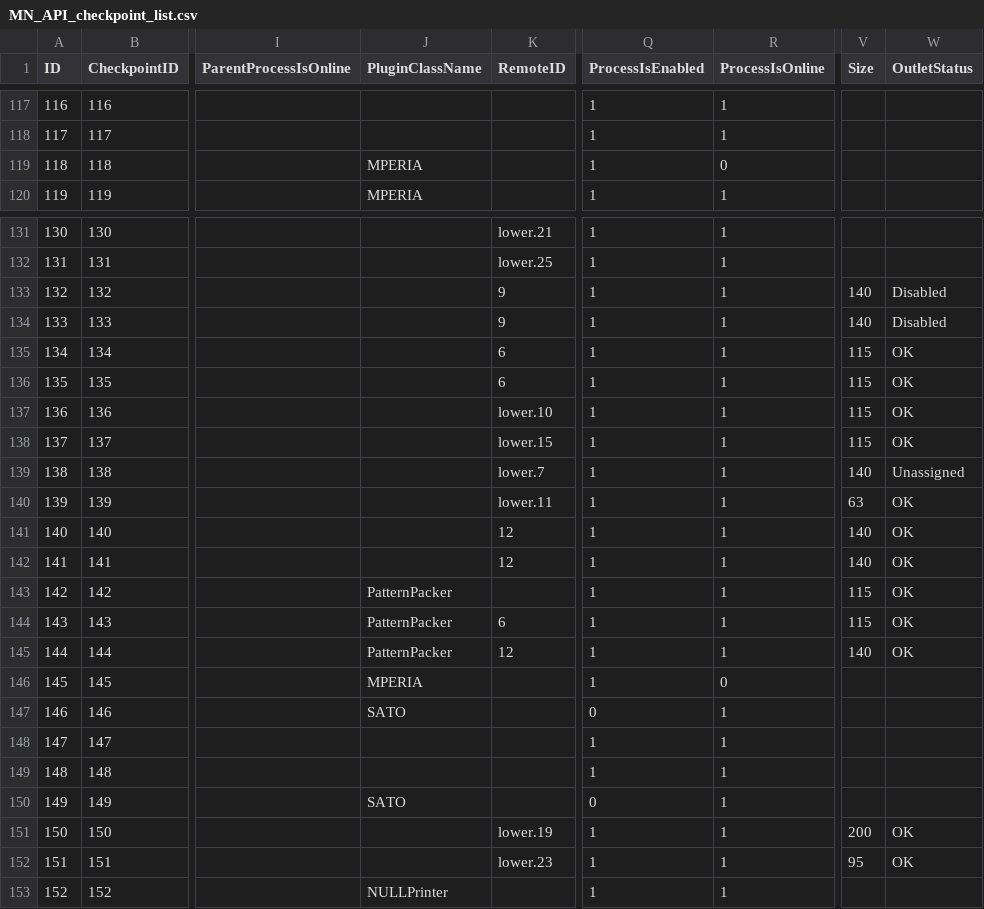
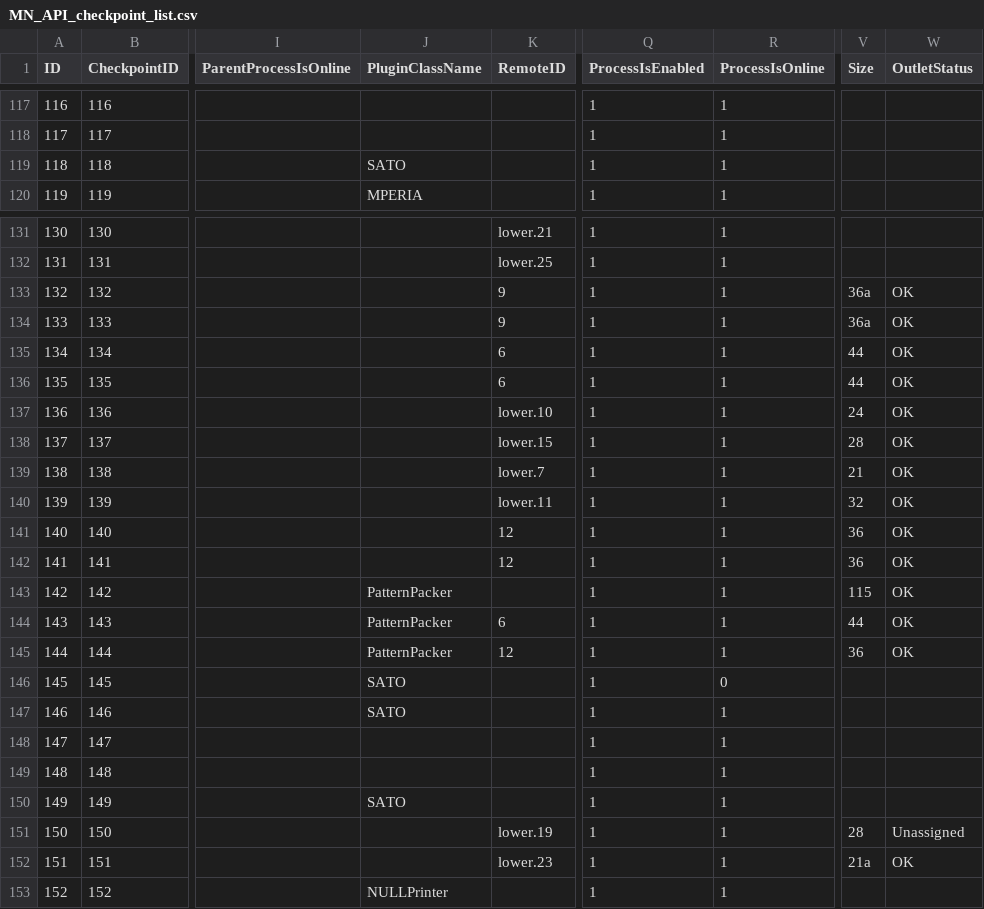
Before and after one commit to mnazaroff/domo_flows, a CSV file: datasets/uploads/MN_API_checkpoint_list.csv, drawn as a sheet; only a part is shown, gaps mark what is left out; the diff covers the shown part only; the diff names each change by its address in the sheet, - before the commit and + after, or states it on an @@ line.

```diff
--- a/datasets/uploads/MN_API_checkpoint_list.csv
+++ b/datasets/uploads/MN_API_checkpoint_list.csv
-J119 (PluginClassName): MPERIA
+J119 (PluginClassName): SATO
-R119 (ProcessIsOnline): 0
+R119 (ProcessIsOnline): 1
-V133:V134 (Size): 140
+V133:V134 (Size): 36a
-W133:W134 (OutletStatus): Disabled
+W133:W134 (OutletStatus): OK
-V135:V136 (Size): 115
+V135:V136 (Size): 44
-V137 (Size): 115
+V137 (Size): 24
-V138 (Size): 115
+V138 (Size): 28
-V139 (Size): 140
+V139 (Size): 21
-W139 (OutletStatus): Unassigned
+W139 (OutletStatus): OK
-V140 (Size): 63
+V140 (Size): 32
-V141:V142 (Size): 140
+V141:V142 (Size): 36
-V144 (Size): 115
+V144 (Size): 44
-V145 (Size): 140
+V145 (Size): 36
-J146 (PluginClassName): MPERIA
+J146 (PluginClassName): SATO
-Q147 (ProcessIsEnabled): 0
+Q147 (ProcessIsEnabled): 1
-Q150 (ProcessIsEnabled): 0
+Q150 (ProcessIsEnabled): 1
-V151 (Size): 200
+V151 (Size): 28
-W151 (OutletStatus): OK
+W151 (OutletStatus): Unassigned
-V152 (Size): 95
+V152 (Size): 21a
```
Also changed, not shown: 5 added rows and 81 edited cells elsewhere in this file, 13 other files.
